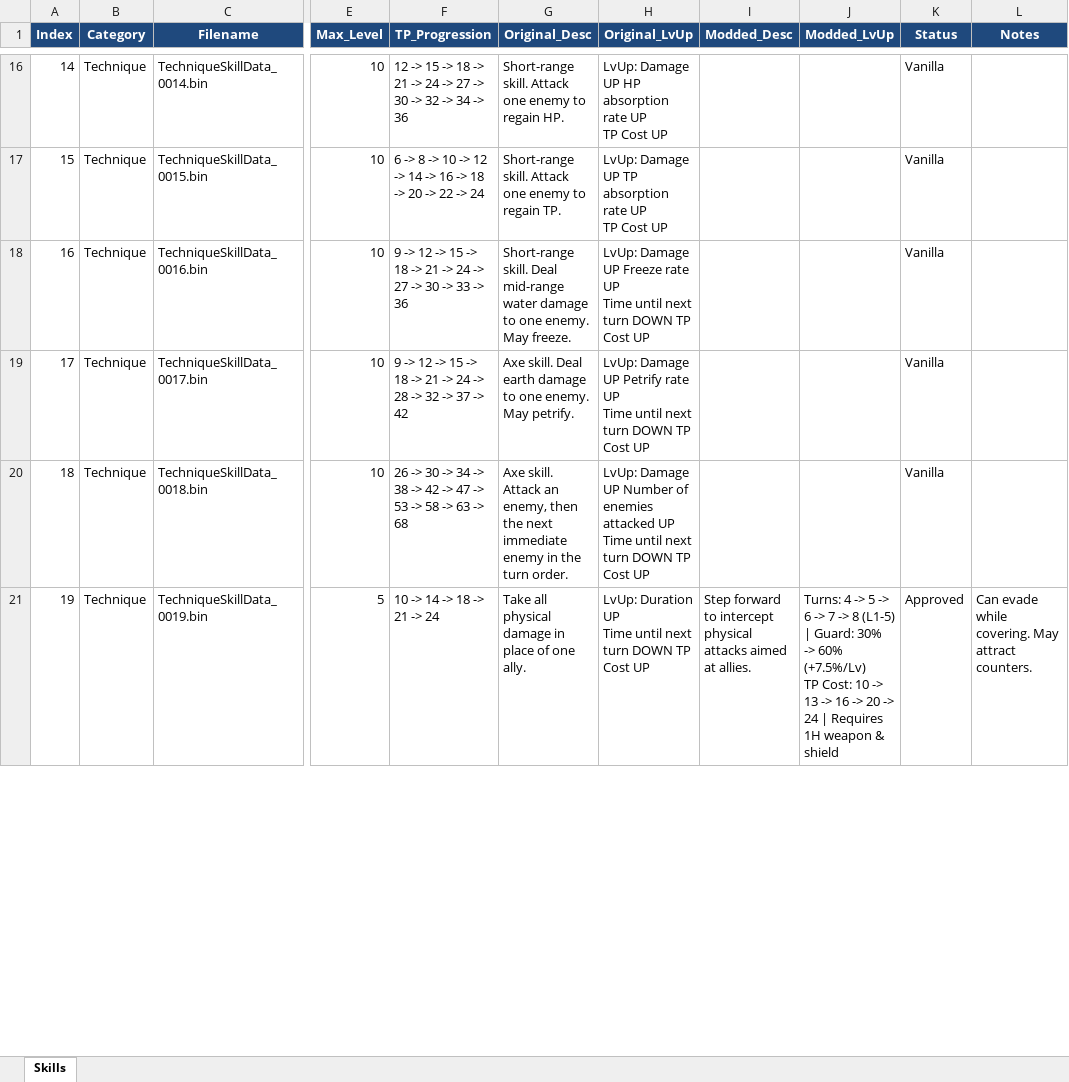
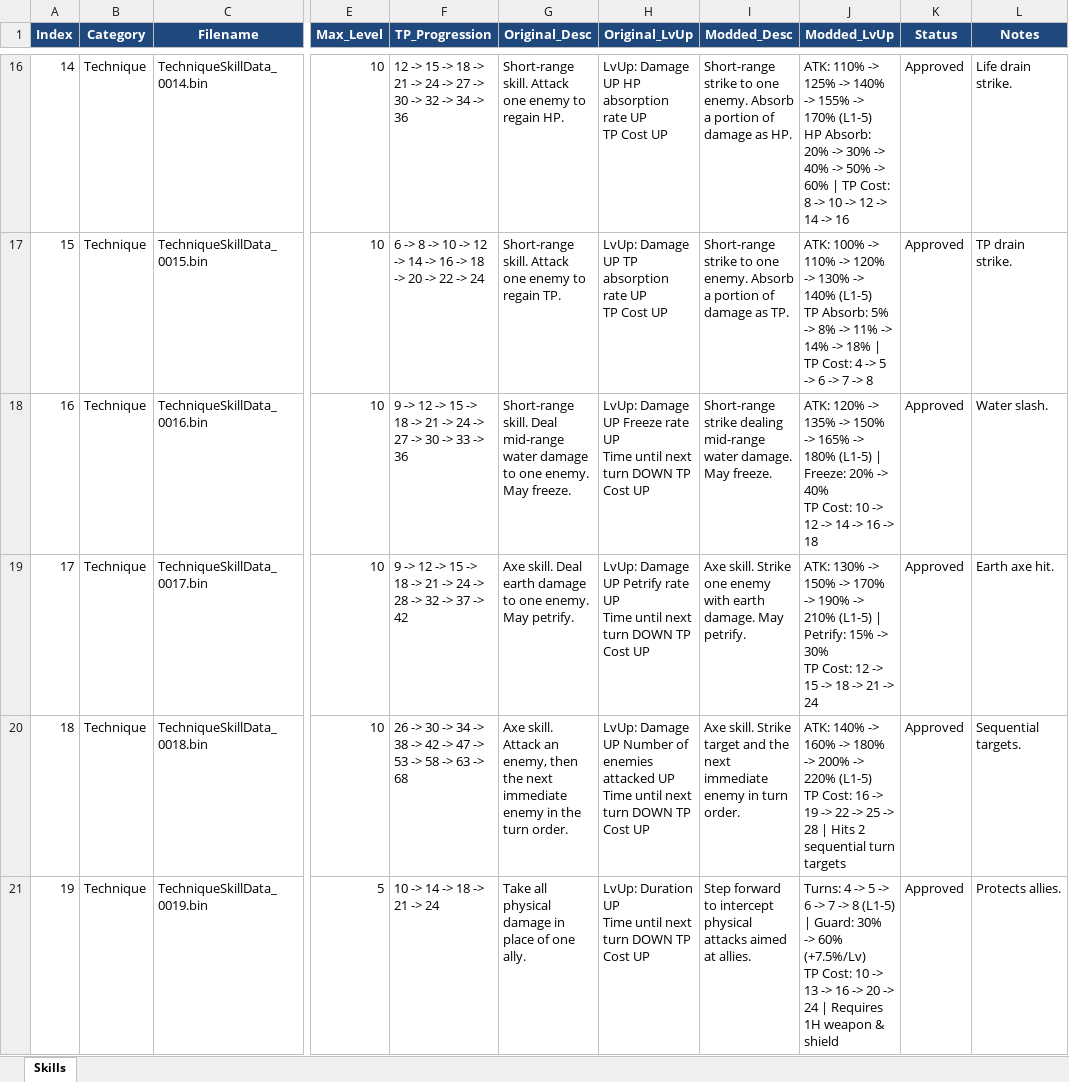
Before and after one commit to Asaad-E/DungeonTravelers_2_2_qol_balance_mod, an Excel workbook: mod_project/data_tables/skills.xlsx, sheet Skills, drawn as a sheet; only a part is shown, gaps mark what is left out; values as stored, in another font and other column widths than the file's, no borders; ↵ is a line break in a cell; the diff covers the shown part only; the diff names each change by its address in the sheet, - before the commit and + after, or states it on an @@ line.

Commit message:
feat: apply comprehensive QoL transparency updates for skills
apply comprehensive QoL transparency updates for skills, passives,
magic, and items

```diff
--- a/mod_project/data_tables/skills.xlsx (sheet Skills)
+++ b/mod_project/data_tables/skills.xlsx (sheet Skills)
-I16 (Modded_Desc): (empty)
+I16 (Modded_Desc): Short-range strike to one enemy. Absorb a portion of damage as HP.
-J16 (Modded_LvUp): (empty)
+J16 (Modded_LvUp): ATK: 110% -> 125% -> 140% -> 155% -> 170% (L1-5) ↵ HP Absorb: 20% -> 30% -> 40% -> 50% -> 60% | TP Cost: 8 -> 10 -> 12 -> 14 -> 16
-K16:K20 (Status): Vanilla
+K16:K20 (Status): Approved
-L16 (Notes): (empty)
+L16 (Notes): Life drain strike.
-I17 (Modded_Desc): (empty)
+I17 (Modded_Desc): Short-range strike to one enemy. Absorb a portion of damage as TP.
-J17 (Modded_LvUp): (empty)
+J17 (Modded_LvUp): ATK: 100% -> 110% -> 120% -> 130% -> 140% (L1-5) ↵ TP Absorb: 5% -> 8% -> 11% -> 14% -> 18% | TP Cost: 4 -> 5 -> 6 -> 7 -> 8
-L17 (Notes): (empty)
+L17 (Notes): TP drain strike.
-I18 (Modded_Desc): (empty)
+I18 (Modded_Desc): Short-range strike dealing mid-range water damage. May freeze.
-J18 (Modded_LvUp): (empty)
+J18 (Modded_LvUp): ATK: 120% -> 135% -> 150% -> 165% -> 180% (L1-5) | Freeze: 20% -> 40% ↵ TP Cost: 10 -> 12 -> 14 -> 16 -> 18
-L18 (Notes): (empty)
+L18 (Notes): Water slash.
-I19 (Modded_Desc): (empty)
+I19 (Modded_Desc): Axe skill. Strike one enemy with earth damage. May petrify.
-J19 (Modded_LvUp): (empty)
+J19 (Modded_LvUp): ATK: 130% -> 150% -> 170% -> 190% -> 210% (L1-5) | Petrify: 15% -> 30% ↵ TP Cost: 12 -> 15 -> 18 -> 21 -> 24
-L19 (Notes): (empty)
+L19 (Notes): Earth axe hit.
-I20 (Modded_Desc): (empty)
+I20 (Modded_Desc): Axe skill. Strike target and the next immediate enemy in turn order.
-J20 (Modded_LvUp): (empty)
+J20 (Modded_LvUp): ATK: 140% -> 160% -> 180% -> 200% -> 220% (L1-5) ↵ TP Cost: 16 -> 19 -> 22 -> 25 -> 28 | Hits 2 sequential turn targets
-L20 (Notes): (empty)
+L20 (Notes): Sequential targets.
-L21 (Notes): Can evade while covering. May attract counters.
+L21 (Notes): Protects allies.
```
Also changed, not shown: 480 edited cells elsewhere in this sheet, mod_project/data_tables/items.xlsx, 4 other files.
